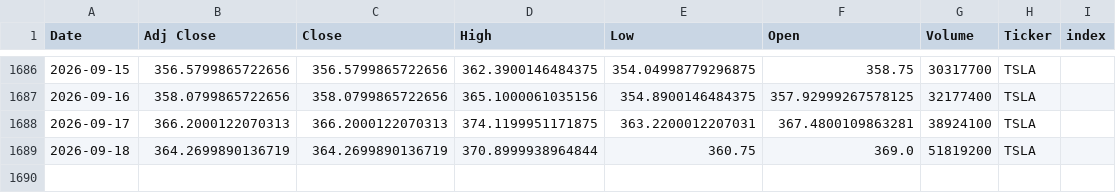
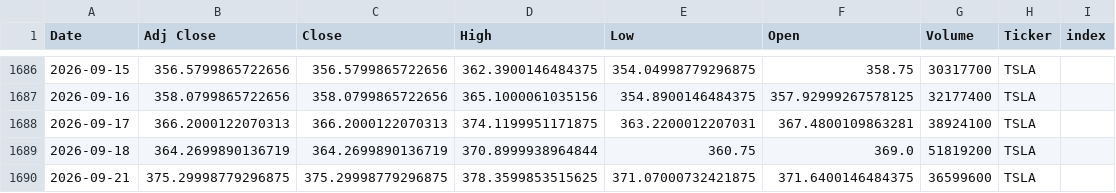
Before and after one commit to Youssef-3Joe/Stock-Market-Analysis, a CSV file: TSLA.csv, drawn as a sheet; only a part is shown, gaps mark what is left out.

```diff
--- a/TSLA.csv
+++ b/TSLA.csv
@@ -1689 +1689,2 @@ Date,Adj Close,Close,High,Low,Open,Volume,Ticker,index
 2026-09-18,364.2699890136719,364.2699890136719,370.8999938964844,360.75,369.0,51819200,TSLA,
+2026-09-21,375.29998779296875,375.29998779296875,378.3599853515625,371.07000732421875,371.6400146484375,36599600,TSLA,
```
Also changed, not shown: AAPL.csv, AMZN.csv, 5 other files.
